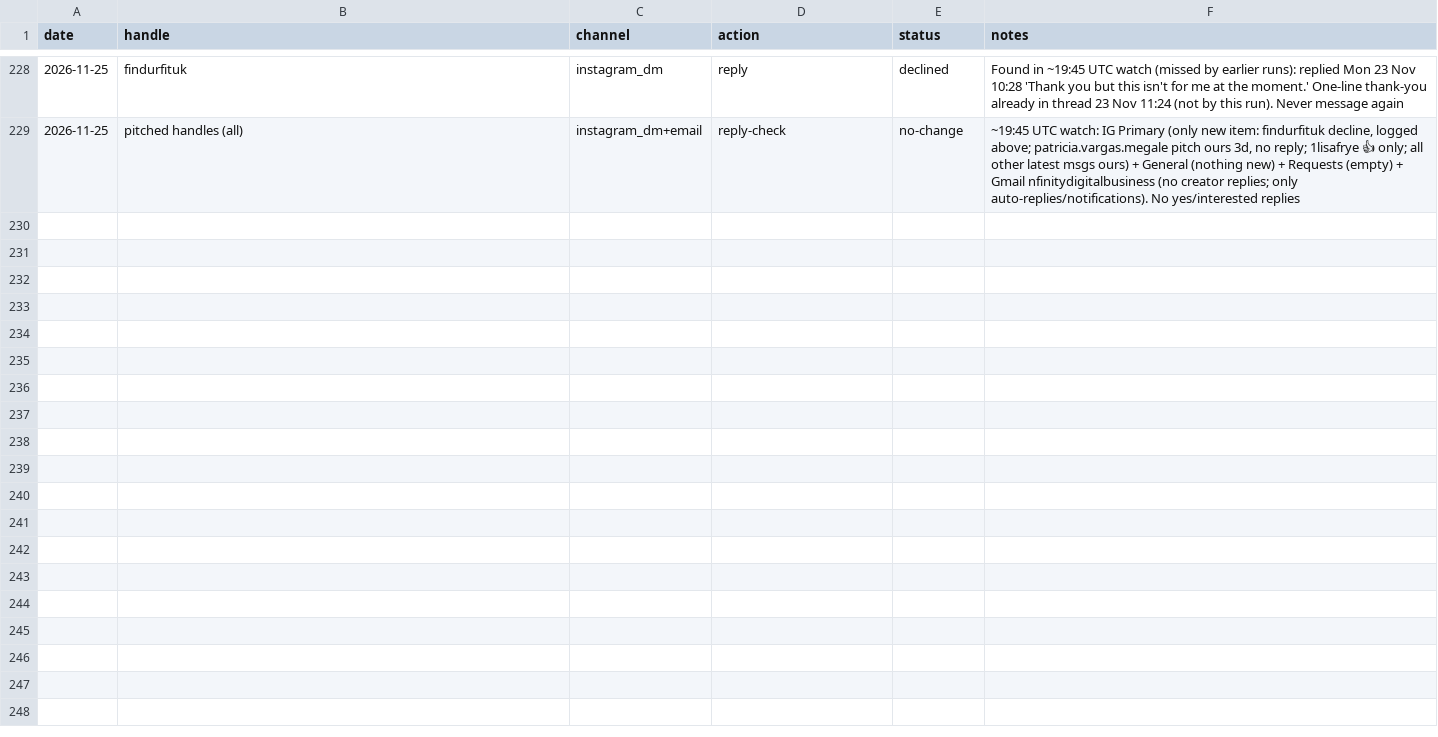
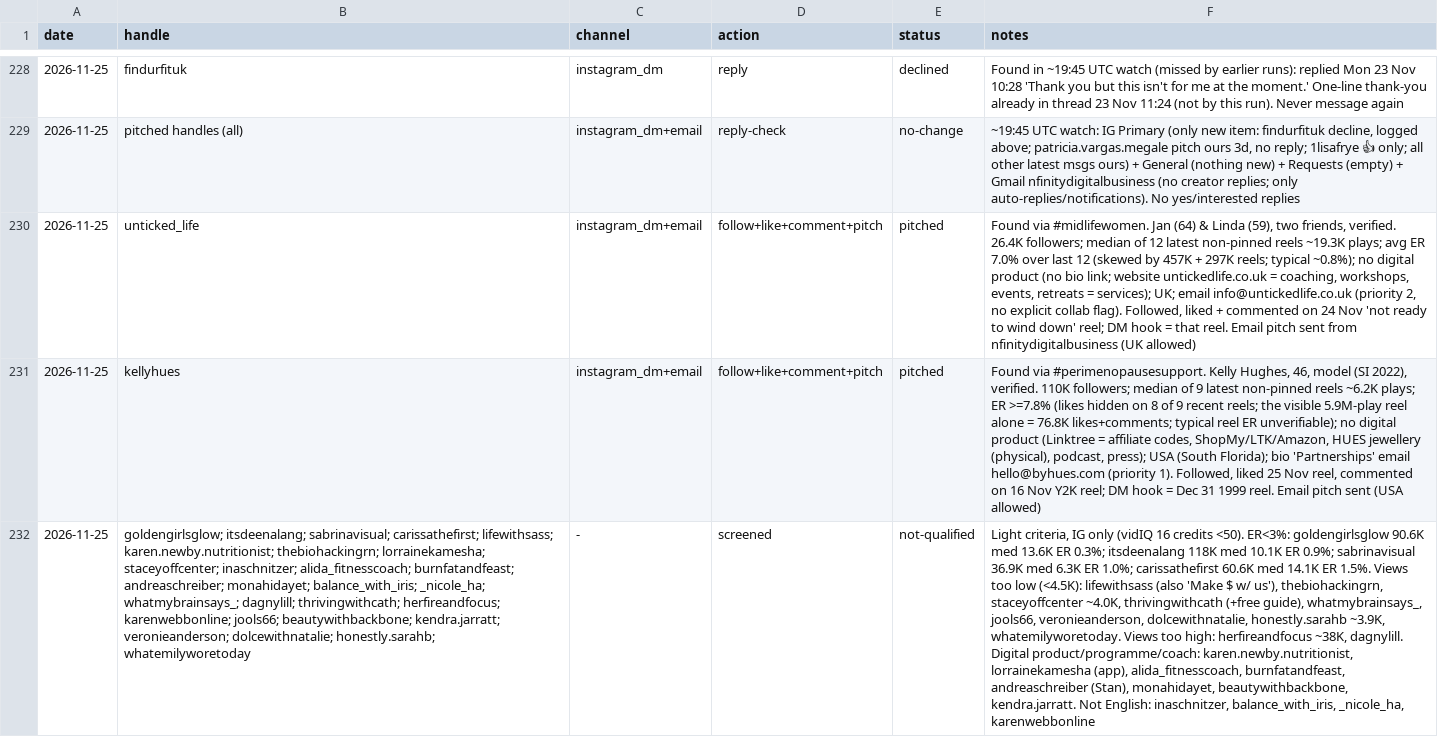
Before and after one commit to furqanaq/meriandcalm-social-instagram, a CSV file: outreach/outreach-log.csv, drawn as a sheet; only a part is shown, gaps mark what is left out; the diff covers the shown part only; the diff names each change by its address in the sheet, - before the commit and + after, or states it on an @@ line.

```diff
--- a/outreach/outreach-log.csv
+++ b/outreach/outreach-log.csv
+row 230: 2026-11-25 | unticked_life | instagram_dm+email | follow+like+comment+pitch | pitched | Found via #midlifewomen. Jan (64) & Linda (59), two friends, verified. 26.4K followers; median of 12 latest non-pinned reels ~19.3K plays; avg ER 7.0% over last 12 (skewed by 457K + 297K reels; typical ~0.8%); no digital product (no bio link; website untickedlife.co.uk = coaching, workshops, events, retreats = services); UK; email info@untickedlife.co.uk (priority 2, no explicit collab flag). Followed, liked + commented on 24 Nov 'not ready to wind down' reel; DM hook = that reel. Email pitch sent from nfinitydigitalbusiness (UK allowed)
+row 231: 2026-11-25 | kellyhues | instagram_dm+email | follow+like+comment+pitch | pitched | Found via #perimenopausesupport. Kelly Hughes, 46, model (SI 2022), verified. 110K followers; median of 9 latest non-pinned reels ~6.2K plays; ER >=7.8% (likes hidden on 8 of 9 recent reels; the visible 5.9M-play reel alone = 76.8K likes+comments; typical reel ER unverifiable); no digital product (Linktree = affiliate codes, ShopMy/LTK/Amazon, HUES jewellery (physical), podcast, press); USA (South Florida); bio 'Partnerships' email hello@byhues.com (priority 1). Followed, liked 25 Nov reel, commented on 16 Nov Y2K reel; DM hook = Dec 31 1999 reel. Email pitch sent (USA allowed)
+row 232: 2026-11-25 | goldengirlsglow; itsdeenalang; sabrinavisual; carissathefirst; lifewithsass; karen.newby.nutritionist; thebiohackingrn; lorrainekamesha; staceyoffcenter; inaschnitzer; alida_fitnesscoach; burnfatandfeast; andreaschreiber; monahidayet; balance_with_iris; _nicole_ha; whatmybrainsays_; dagnylill; thrivingwithcath; herfireandfocus; karenwebbonline; jools66; beautywithbackbone; kendra.jarratt; veronieanderson; dolcewithnatalie; honestly.sarahb; whatemilyworetoday | - | screened | not-qualified | Light criteria, IG only (vidIQ 16 credits <50). ER<3%: goldengirlsglow 90.6K med 13.6K ER 0.3%; itsdeenalang 118K med 10.1K ER 0.9%; sabrinavisual 36.9K med 6.3K ER 1.0%; carissathefirst 60.6K med 14.1K ER 1.5%. Views too low (<4.5K): lifewithsass (also 'Make $ w/ us'), thebiohackingrn, staceyoffcenter ~4.0K, thrivingwithcath (+free guide), whatmybrainsays_, jools66, veronieanderson, dolcewithnatalie, honestly.sarahb ~3.9K, whatemilyworetoday. Views too high: herfireandfocus ~38K, dagnylill. Digital product/programme/coach: karen.newby.nutritionist, lorrainekamesha (app), alida_fitnesscoach, burnfatandfeast, andreaschreiber (Stan), monahidayet, beautywithbackbone, kendra.jarratt. Not English: inaschnitzer, balance_with_iris, _nicole_ha, karenwebbonline
```
Also changed, not shown: 2 added rows elsewhere in this file.
